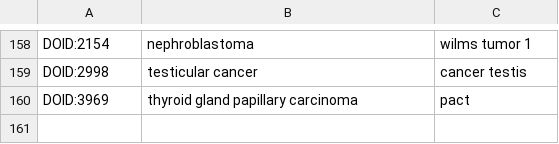
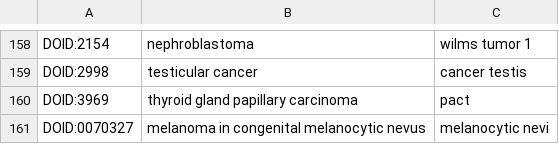
Before and after one commit to jakelever/biowordlists, a TSV file: custom/deletions_cancers.tsv, drawn as a sheet; only a part is shown, gaps mark what is left out.

```diff
--- a/custom/deletions_cancers.tsv
+++ b/custom/deletions_cancers.tsv
@@ -160 +160,2 @@ DOID:2998	testicular cancer	cancer testis
 DOID:3969	thyroid gland papillary carcinoma	pact
+DOID:0070327	melanoma in congenital melanocytic nevus	melanocytic nevi
```
Also changed, not shown: custom/additions_genes.tsv, custom/deletions_drugs.tsv, 1 other file.
